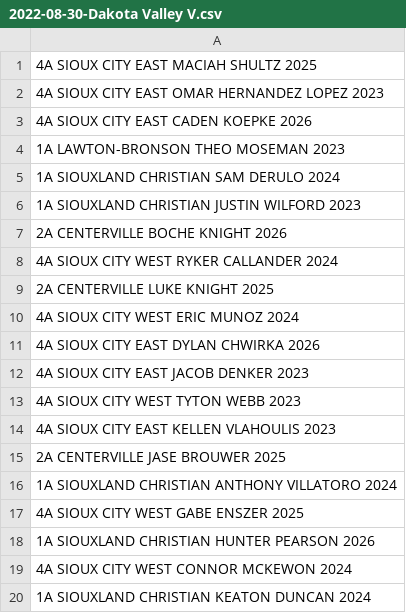
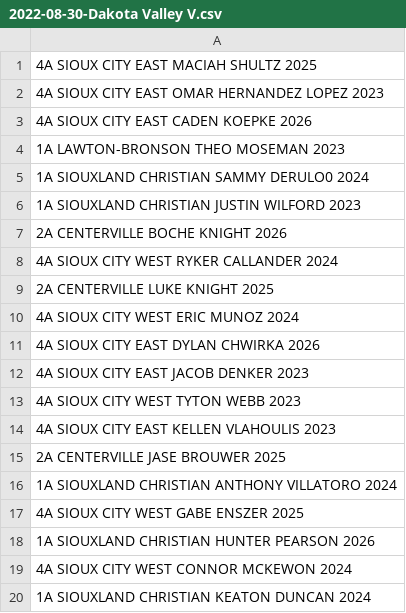
Before and after one commit to STEMfromMills/IA-XC-Results, a CSV file: csv input/2022-08-30-Dakota Valley V.csv, drawn as a sheet.

```diff
--- a/csv input/2022-08-30-Dakota Valley V.csv
+++ b/csv input/2022-08-30-Dakota Valley V.csv
@@ -4,3 +4,3 @@
 1A LAWTON-BRONSON THEO MOSEMAN 2023
-1A SIOUXLAND CHRISTIAN SAM DERULO 2024
+1A SIOUXLAND CHRISTIAN SAMMY DERULO0 2024
 1A SIOUXLAND CHRISTIAN JUSTIN WILFORD 2023
```
Also changed, not shown: csv input/2022-08-25-Cherokee.csv, csv input/2022-08-30-BHRV V.csv, 27 other files.
